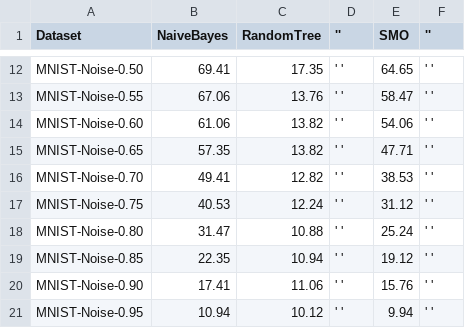
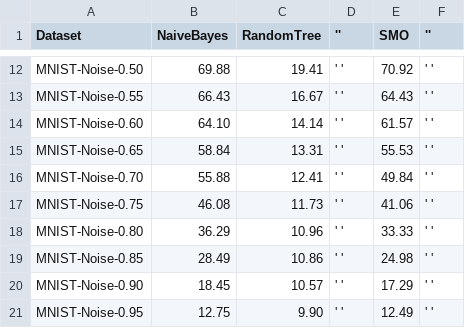
Before and after one commit to vladimir-nazarenko/spbu, a CSV file: Comparasion_results.csv, drawn as a sheet; only a part is shown, gaps mark what is left out; the diff covers the shown part only; the diff names each change by its address in the sheet, - before the commit and + after, or states it on an @@ line.

```diff
--- a/Comparasion_results.csv
+++ b/Comparasion_results.csv
-B12 (NaiveBayes): 69.41
+B12 (NaiveBayes): 69.88
-C12 (RandomTree): 17.35
+C12 (RandomTree): 19.41
-E12 (SMO): 64.65
+E12 (SMO): 70.92
-B13 (NaiveBayes): 67.06
+B13 (NaiveBayes): 66.43
-C13 (RandomTree): 13.76
+C13 (RandomTree): 16.67
-E13 (SMO): 58.47
+E13 (SMO): 64.43
-B14 (NaiveBayes): 61.06
+B14 (NaiveBayes): 64.10
-C14 (RandomTree): 13.82
+C14 (RandomTree): 14.14
-E14 (SMO): 54.06
+E14 (SMO): 61.57
-B15 (NaiveBayes): 57.35
+B15 (NaiveBayes): 58.84
-C15 (RandomTree): 13.82
+C15 (RandomTree): 13.31
-E15 (SMO): 47.71
+E15 (SMO): 55.53
-B16 (NaiveBayes): 49.41
+B16 (NaiveBayes): 55.88
-C16 (RandomTree): 12.82
+C16 (RandomTree): 12.41
-E16 (SMO): 38.53
+E16 (SMO): 49.84
-B17 (NaiveBayes): 40.53
+B17 (NaiveBayes): 46.08
-C17 (RandomTree): 12.24
+C17 (RandomTree): 11.73
-E17 (SMO): 31.12
+E17 (SMO): 41.06
-B18 (NaiveBayes): 31.47
+B18 (NaiveBayes): 36.29
-C18 (RandomTree): 10.88
+C18 (RandomTree): 10.96
-E18 (SMO): 25.24
+E18 (SMO): 33.33
-B19 (NaiveBayes): 22.35
+B19 (NaiveBayes): 28.49
-C19 (RandomTree): 10.94
+C19 (RandomTree): 10.86
-E19 (SMO): 19.12
+E19 (SMO): 24.98
-B20 (NaiveBayes): 17.41
+B20 (NaiveBayes): 18.45
-C20 (RandomTree): 11.06
+C20 (RandomTree): 10.57
-E20 (SMO): 15.76
+E20 (SMO): 17.29
-B21 (NaiveBayes): 10.94
+B21 (NaiveBayes): 12.75
-C21 (RandomTree): 10.12
+C21 (RandomTree): 9.90
-E21 (SMO): 9.94
+E21 (SMO): 12.49
```
Also changed, not shown: 30 edited cells elsewhere in this file, Comparasion_results_with_unnoised.csv, 4 other files.
